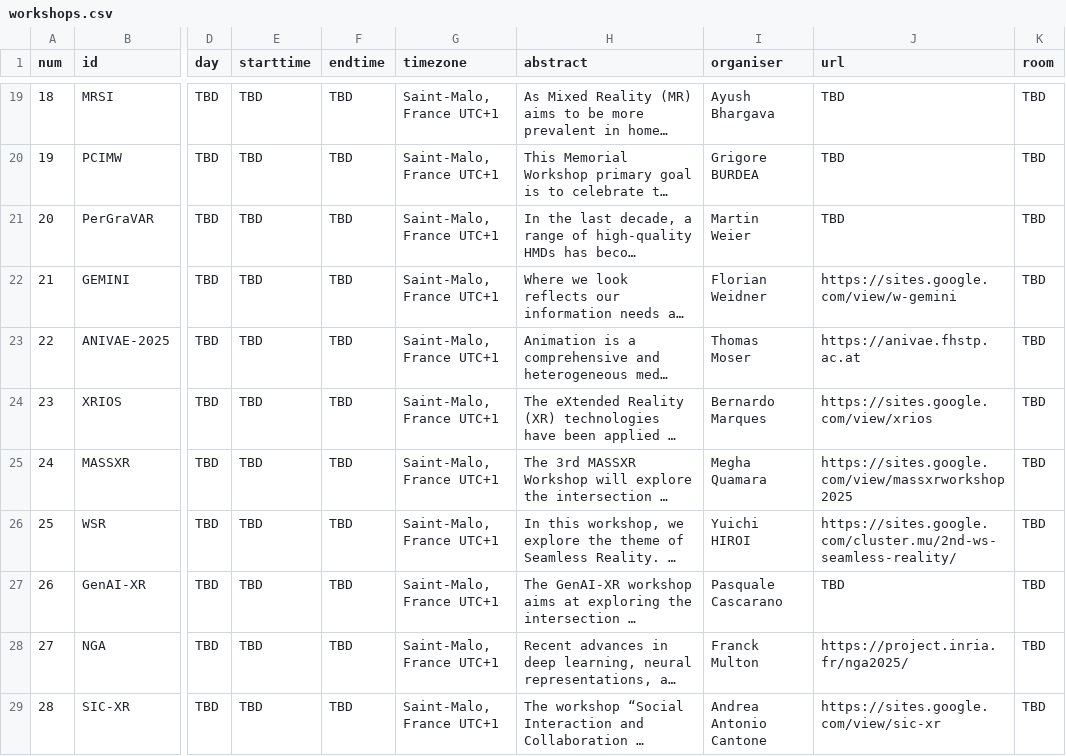
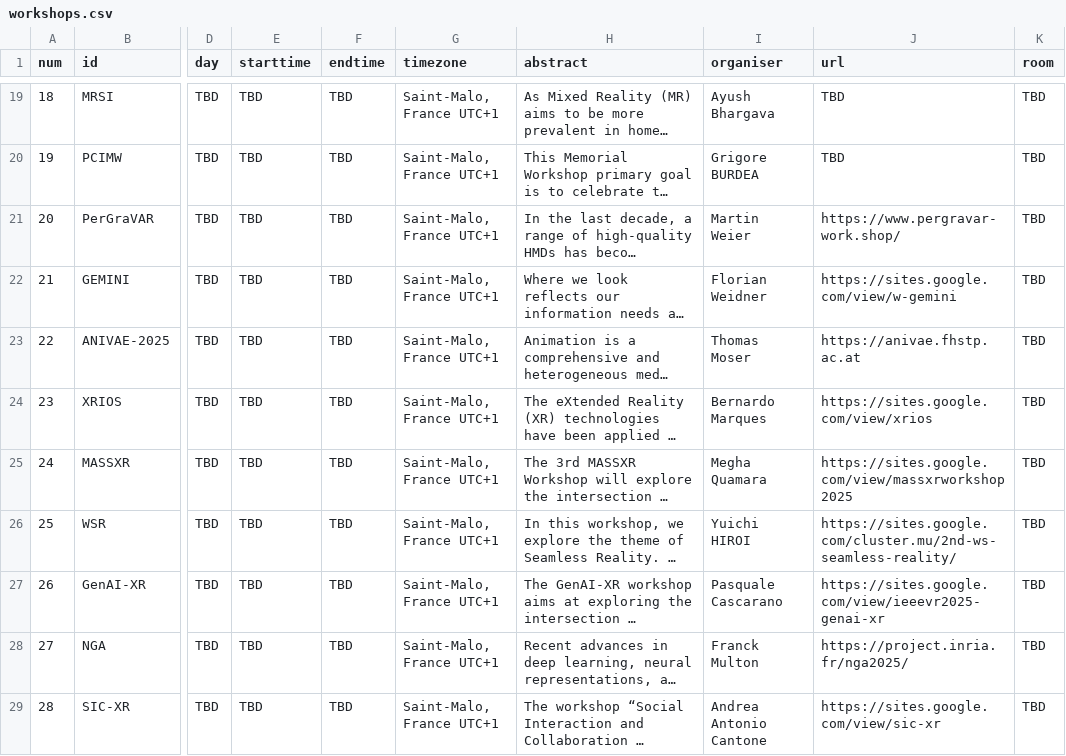
Before and after one commit to ieeevr/2027, a CSV file: _data/workshops.csv, drawn as a sheet; only a part is shown, gaps mark what is left out; long unchanged cells end in …; the diff names each change by its address in the sheet, - before the commit and + after, or states it on an @@ line.

Commit message:
Update workshops.csv

```diff
--- a/_data/workshops.csv
+++ b/_data/workshops.csv
-J21 (url): TBD
+J21 (url): https://www.pergravar-work.shop/
-J27 (url): TBD
+J27 (url): https://sites.google.com/view/ieeevr2025-genai-xr
```
